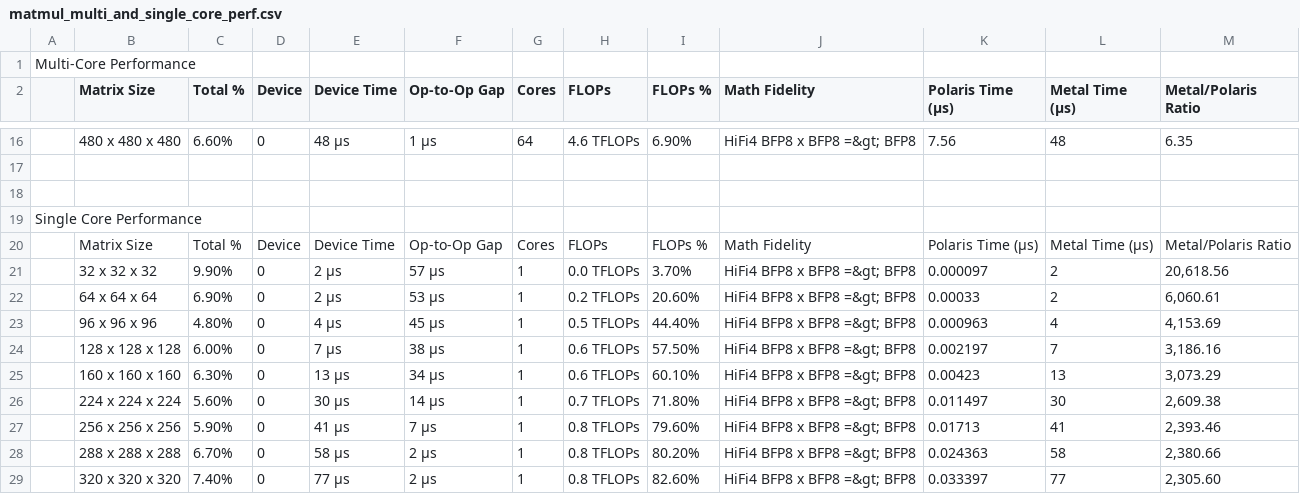
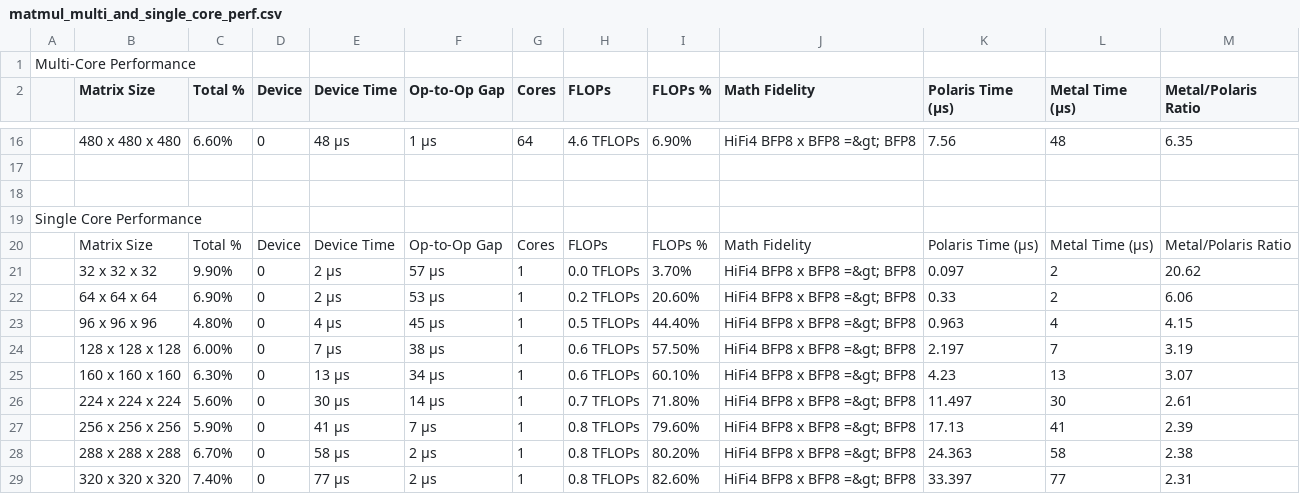
Before and after one commit to pkorhale-tt/correlation-vit, a CSV file: standalone_matmul_op/matmul_multi_and_single_core_perf.csv, drawn as a sheet; only a part is shown, gaps mark what is left out; the diff names each change by its address in the sheet, - before the commit and + after, or states it on an @@ line.

```diff
--- a/standalone_matmul_op/matmul_multi_and_single_core_perf.csv
+++ b/standalone_matmul_op/matmul_multi_and_single_core_perf.csv
-K21 (Polaris Time (μs)): 0.000097
+K21 (Polaris Time (μs)): 0.097
-M21 (Metal/Polaris Ratio): 20,618.56
+M21 (Metal/Polaris Ratio): 20.62
-K22 (Polaris Time (μs)): 0.00033
+K22 (Polaris Time (μs)): 0.33
-M22 (Metal/Polaris Ratio): 6,060.61
+M22 (Metal/Polaris Ratio): 6.06
-K23 (Polaris Time (μs)): 0.000963
+K23 (Polaris Time (μs)): 0.963
-M23 (Metal/Polaris Ratio): 4,153.69
+M23 (Metal/Polaris Ratio): 4.15
-K24 (Polaris Time (μs)): 0.002197
+K24 (Polaris Time (μs)): 2.197
-M24 (Metal/Polaris Ratio): 3,186.16
+M24 (Metal/Polaris Ratio): 3.19
-K25 (Polaris Time (μs)): 0.00423
+K25 (Polaris Time (μs)): 4.23
-M25 (Metal/Polaris Ratio): 3,073.29
+M25 (Metal/Polaris Ratio): 3.07
-K26 (Polaris Time (μs)): 0.011497
+K26 (Polaris Time (μs)): 11.497
-M26 (Metal/Polaris Ratio): 2,609.38
+M26 (Metal/Polaris Ratio): 2.61
-K27 (Polaris Time (μs)): 0.01713
+K27 (Polaris Time (μs)): 17.13
-M27 (Metal/Polaris Ratio): 2,393.46
+M27 (Metal/Polaris Ratio): 2.39
-K28 (Polaris Time (μs)): 0.024363
+K28 (Polaris Time (μs)): 24.363
-M28 (Metal/Polaris Ratio): 2,380.66
+M28 (Metal/Polaris Ratio): 2.38
-K29 (Polaris Time (μs)): 0.033397
+K29 (Polaris Time (μs)): 33.397
-M29 (Metal/Polaris Ratio): 2,305.60
+M29 (Metal/Polaris Ratio): 2.31
```
Also changed, not shown: 1 other file.
